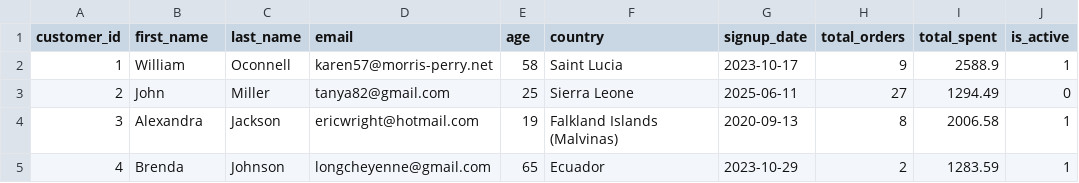
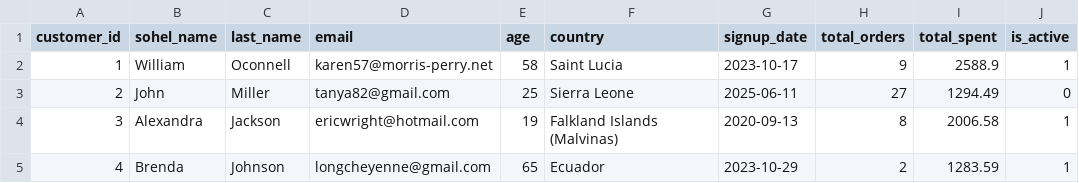
Before and after one commit to soheldatalab/dataset, a CSV file: sql_customers.csv, drawn as a sheet; only a part is shown.

Commit message:
vscode chanes

```diff
--- a/sql_customers.csv
+++ b/sql_customers.csv
@@ -1,2 +1,2 @@
-customer_id,first_name,last_name,email,age,country,signup_date,total_orders,total_spent,is_active
+customer_id,sohel_name,last_name,email,age,country,signup_date,total_orders,total_spent,is_active
 1,William,Oconnell,karen57@morris-perry.net,58,Saint Lucia,2023-10-17,9,2588.9,1
```
